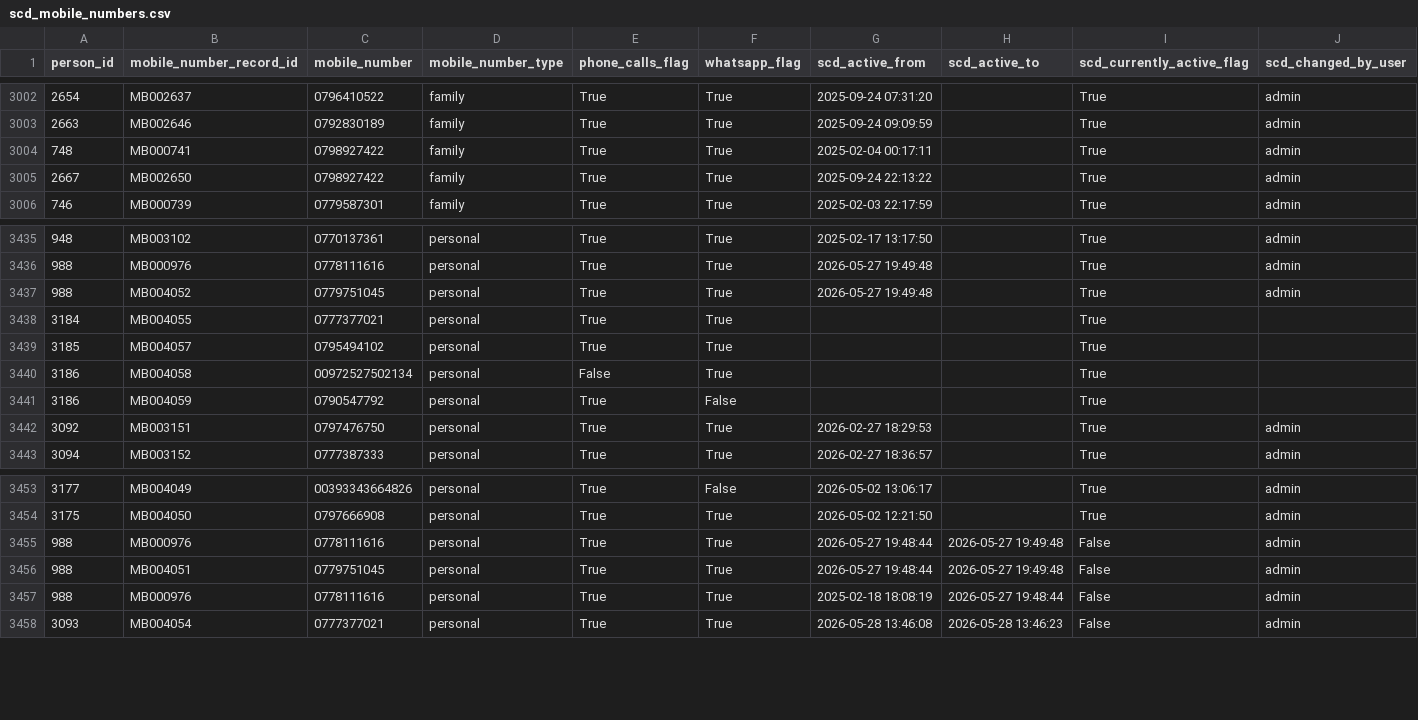
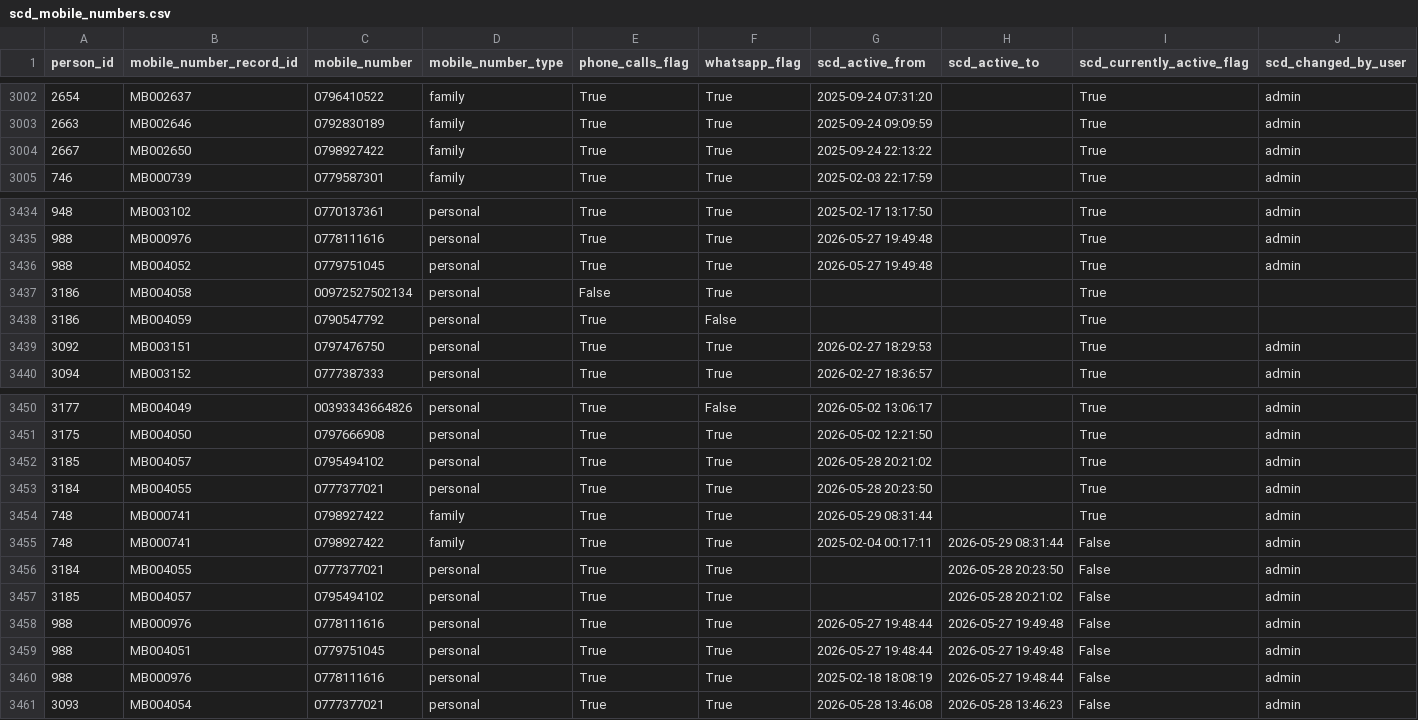
Before and after one commit to marwanalfarah-prog/jecportal, a CSV file: data/JECJordanData/scd_mobile_numbers.csv, drawn as a sheet; only a part is shown, gaps mark what is left out; removed rows and columns are numbered as before the commit, all else as after; the diff names each change by its address in the sheet, - before the commit and + after, or states it on an @@ line.

```diff
--- a/data/JECJordanData/scd_mobile_numbers.csv
+++ b/data/JECJordanData/scd_mobile_numbers.csv
-row 3004: 748 | MB000741 | 0798927422 | family | True | True | 2025-02-04 00:17:11 |  | True | admin
-row 3438: 3184 | MB004055 | 0777377021 | personal | True | True |  |  | True
-row 3439: 3185 | MB004057 | 0795494102 | personal | True | True |  |  | True
+row 3452: 3185 | MB004057 | 0795494102 | personal | True | True | 2026-05-28 20:21:02 |  | True | admin
+row 3453: 3184 | MB004055 | 0777377021 | personal | True | True | 2026-05-28 20:23:50 |  | True | admin
+row 3454: 748 | MB000741 | 0798927422 | family | True | True | 2026-05-29 08:31:44 |  | True | admin
+row 3455: 748 | MB000741 | 0798927422 | family | True | True | 2025-02-04 00:17:11 | 2026-05-29 08:31:44 | False | admin
+row 3456: 3184 | MB004055 | 0777377021 | personal | True | True |  | 2026-05-28 20:23:50 | False | admin
+row 3457: 3185 | MB004057 | 0795494102 | personal | True | True |  | 2026-05-28 20:21:02 | False | admin
```
Also changed, not shown: data/JECJordanData/scd_hobbies_skills.csv, data/JECJordanData/scd_person_youth_group.csv, 10 other files.
